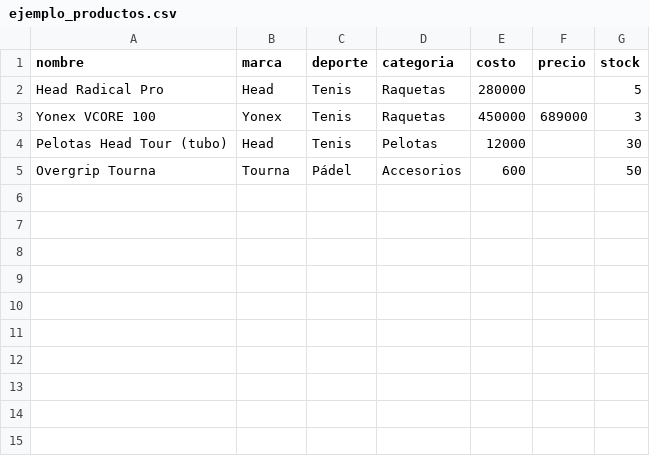
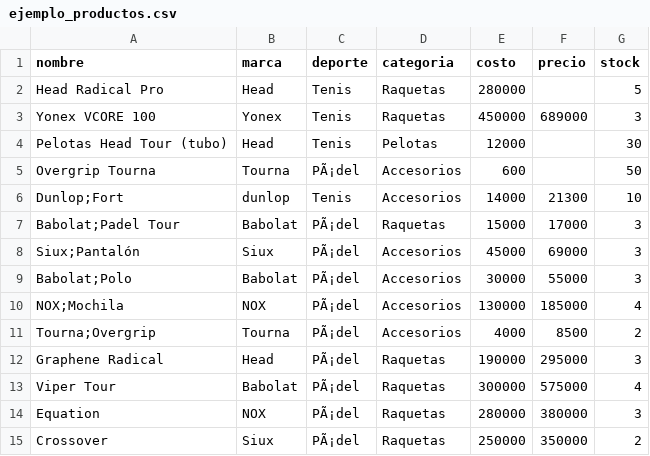
Before and after one commit to marian134/sopitenispadel, a CSV file: ejemplo_productos.csv, drawn as a sheet; the diff names each change by its address in the sheet, - before the commit and + after, or states it on an @@ line.

Commit message:
Actualizacion de precios

```diff
--- a/ejemplo_productos.csv
+++ b/ejemplo_productos.csv
-C5 (deporte): Pádel
+C5 (deporte): PÃ¡del
+row 6: Dunlop;Fort | dunlop | Tenis | Accesorios | 14000 | 21300 | 10
+row 7: Babolat;Padel Tour | Babolat | PÃ¡del | Raquetas | 15000 | 17000 | 3
+row 8: Siux;Pantalón | Siux | PÃ¡del | Accesorios | 45000 | 69000 | 3
+row 9: Babolat;Polo | Babolat | PÃ¡del | Accesorios | 30000 | 55000 | 3
+row 10: NOX;Mochila | NOX | PÃ¡del | Accesorios | 130000 | 185000 | 4
+row 11: Tourna;Overgrip | Tourna | PÃ¡del | Accesorios | 4000 | 8500 | 2
+row 12: Graphene Radical | Head | PÃ¡del | Raquetas | 190000 | 295000 | 3
+row 13: Viper Tour | Babolat | PÃ¡del | Raquetas | 300000 | 575000 | 4
+row 14: Equation | NOX | PÃ¡del | Raquetas | 280000 | 380000 | 3
+row 15: Crossover | Siux | PÃ¡del | Raquetas | 250000 | 350000 | 2
```
